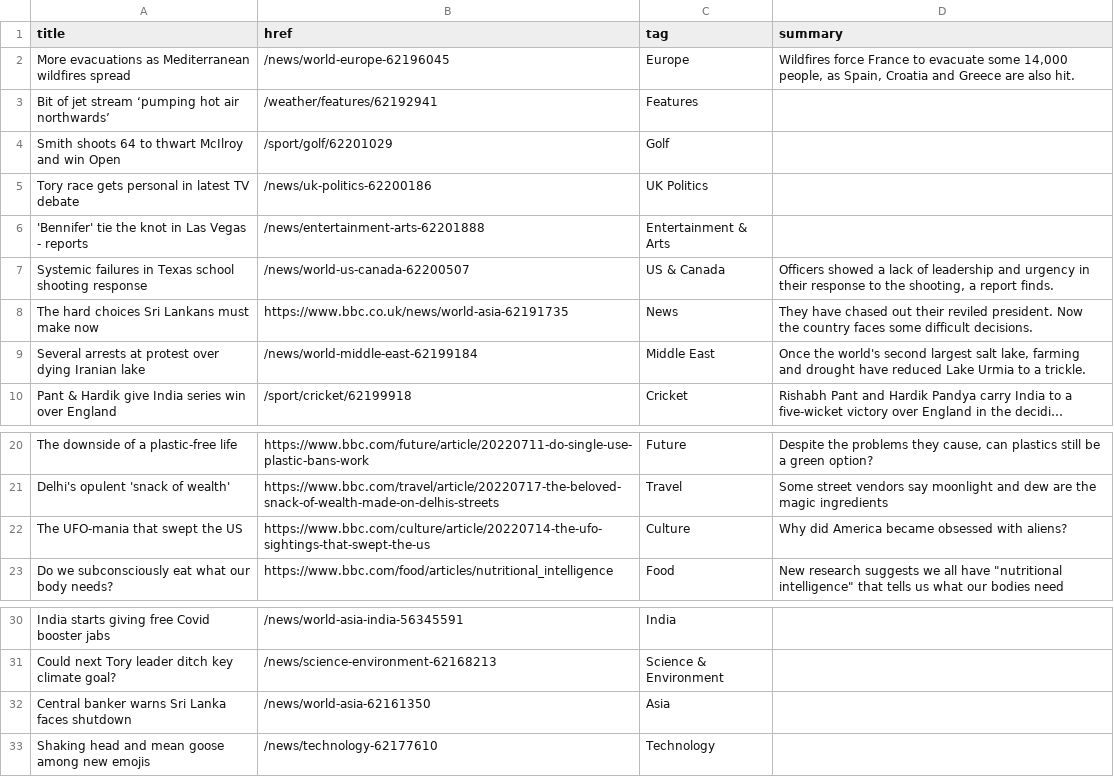
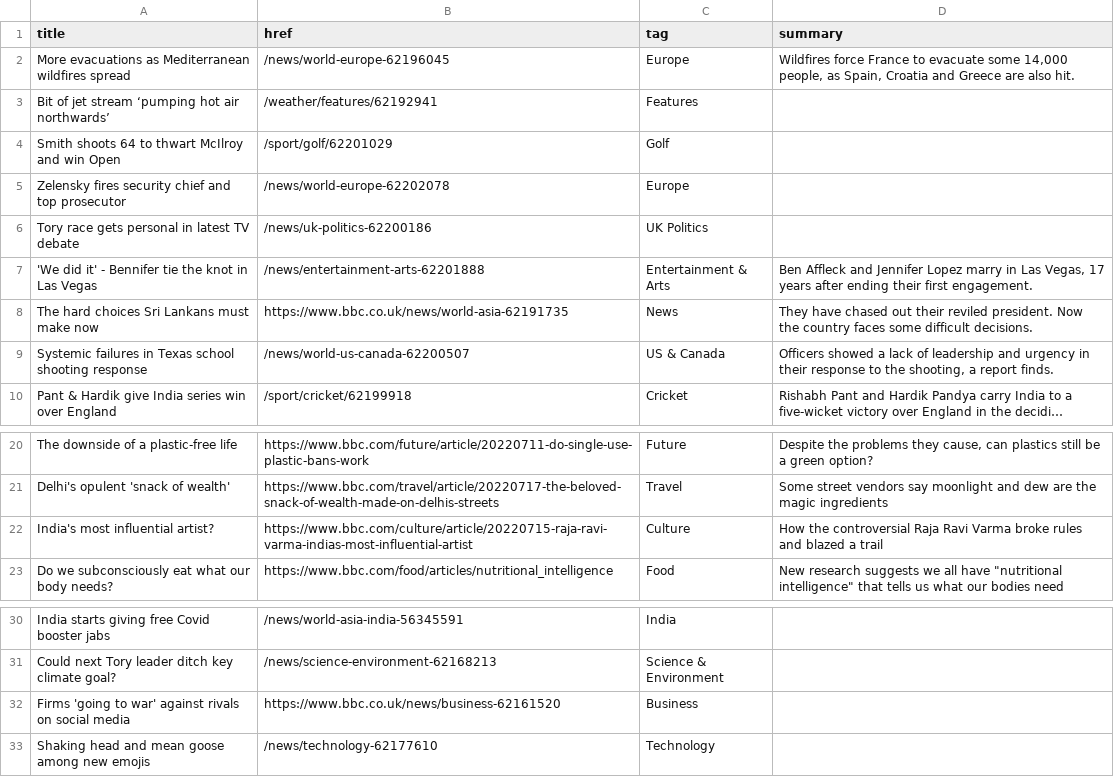
Before and after one commit to jsoma/autoscraper-history, a CSV file: bbc-headlines.csv, drawn as a sheet; only a part is shown, gaps mark what is left out; long unchanged cells end in …; removed rows and columns are numbered as before the commit, all else as after; the diff names each change by its address in the sheet, - before the commit and + after, or states it on an @@ line.

```diff
--- a/bbc-headlines.csv
+++ b/bbc-headlines.csv
+row 5: Zelensky fires security chief and top prosecutor | /news/world-europe-62202078 | Europe
-A7 (title): 'Bennifer' tie the knot in Las Vegas - reports
+A7 (title): 'We did it' - Bennifer tie the knot in Las Vegas
-D7 (summary): (empty)
+D7 (summary): Ben Affleck and Jennifer Lopez marry in Las Vegas, 17 years after ending their first engagement.
-row 9: Several arrests at protest over dying Iranian lake | /news/world-middle-east-62199184 | Middle East | Once the world's second largest salt lake, farming and drought have reduced Lake Urmia to a trickle.
-row 22: The UFO-mania that swept the US | https://www.bbc.com/culture/article/20220714-the-ufo-sightings-that-swept-the-us | Culture | Why did America became obsessed with aliens?
+row 22: India's most influential artist? | https://www.bbc.com/culture/article/20220715-raja-ravi-varma-indias-most-influential-artist | Culture | How the controversial Raja Ravi Varma broke rules and blazed a trail
-row 32: Central banker warns Sri Lanka faces shutdown | /news/world-asia-62161350 | Asia
+row 32: Firms 'going to war' against rivals on social media | https://www.bbc.co.uk/news/business-62161520 | Business
```
